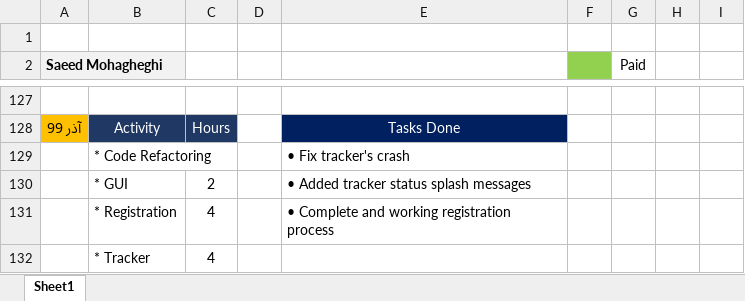
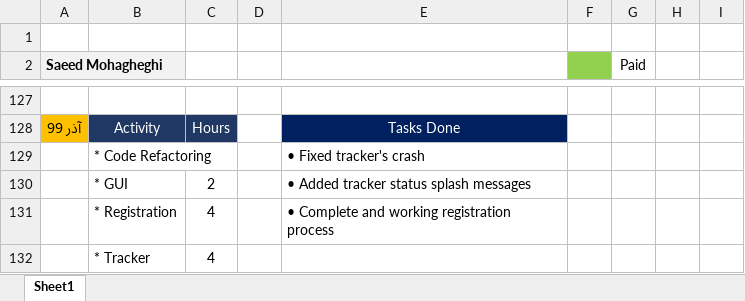
Before and after one commit to DaneshJoy/bronchoscopy, an Excel workbook: other/TimeSheet.xlsx, sheet Sheet1, drawn as a sheet; only a part is shown, gaps mark what is left out; values as stored, in another font and other column widths than the file's, no borders; the diff names each change by its address in the sheet, - before the commit and + after, or states it on an @@ line.

```diff
--- a/other/TimeSheet.xlsx (sheet Sheet1)
+++ b/other/TimeSheet.xlsx (sheet Sheet1)
-E129: • Fix tracker's crash
+E129: • Fixed tracker's crash
```
Also changed, not shown: 5 other files.
